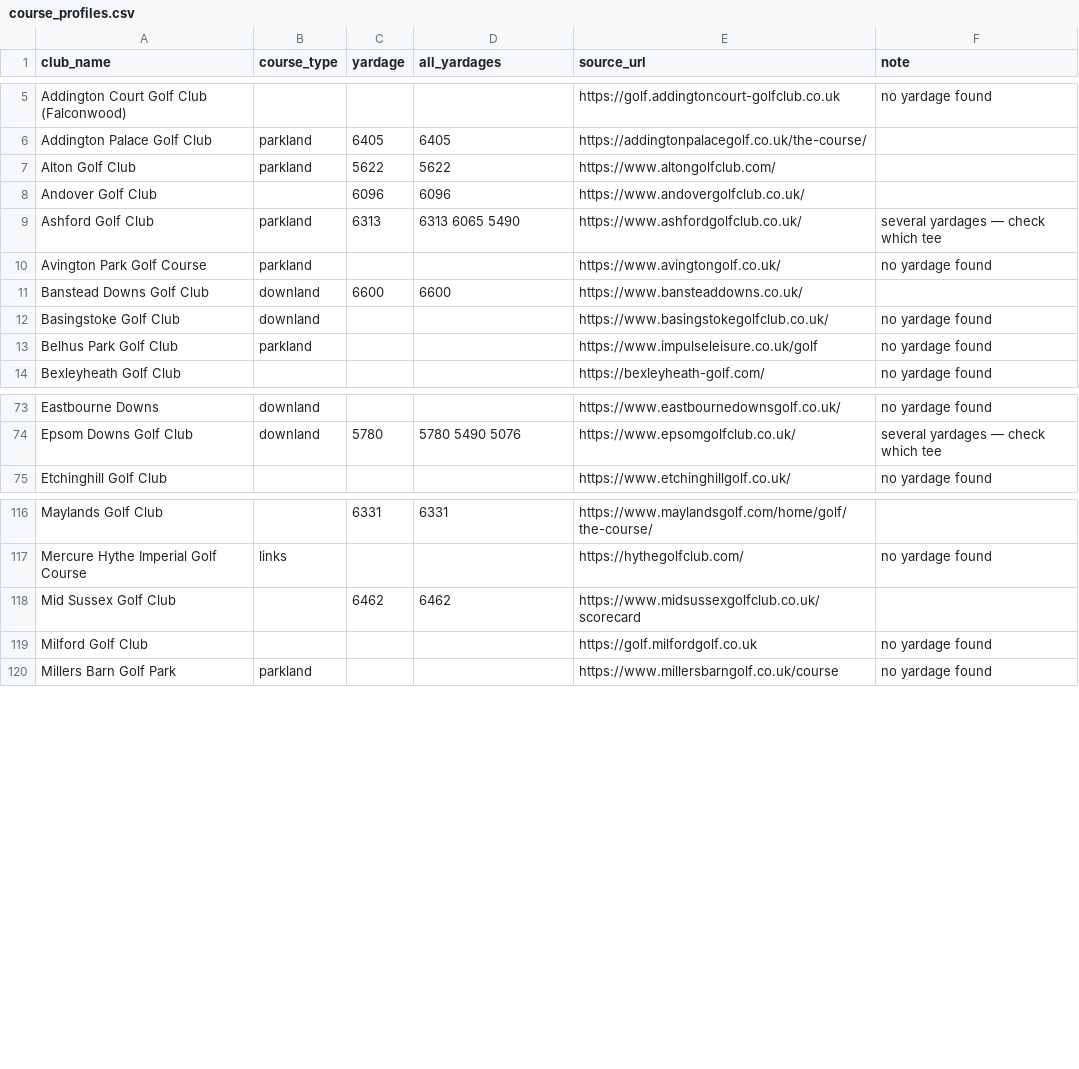
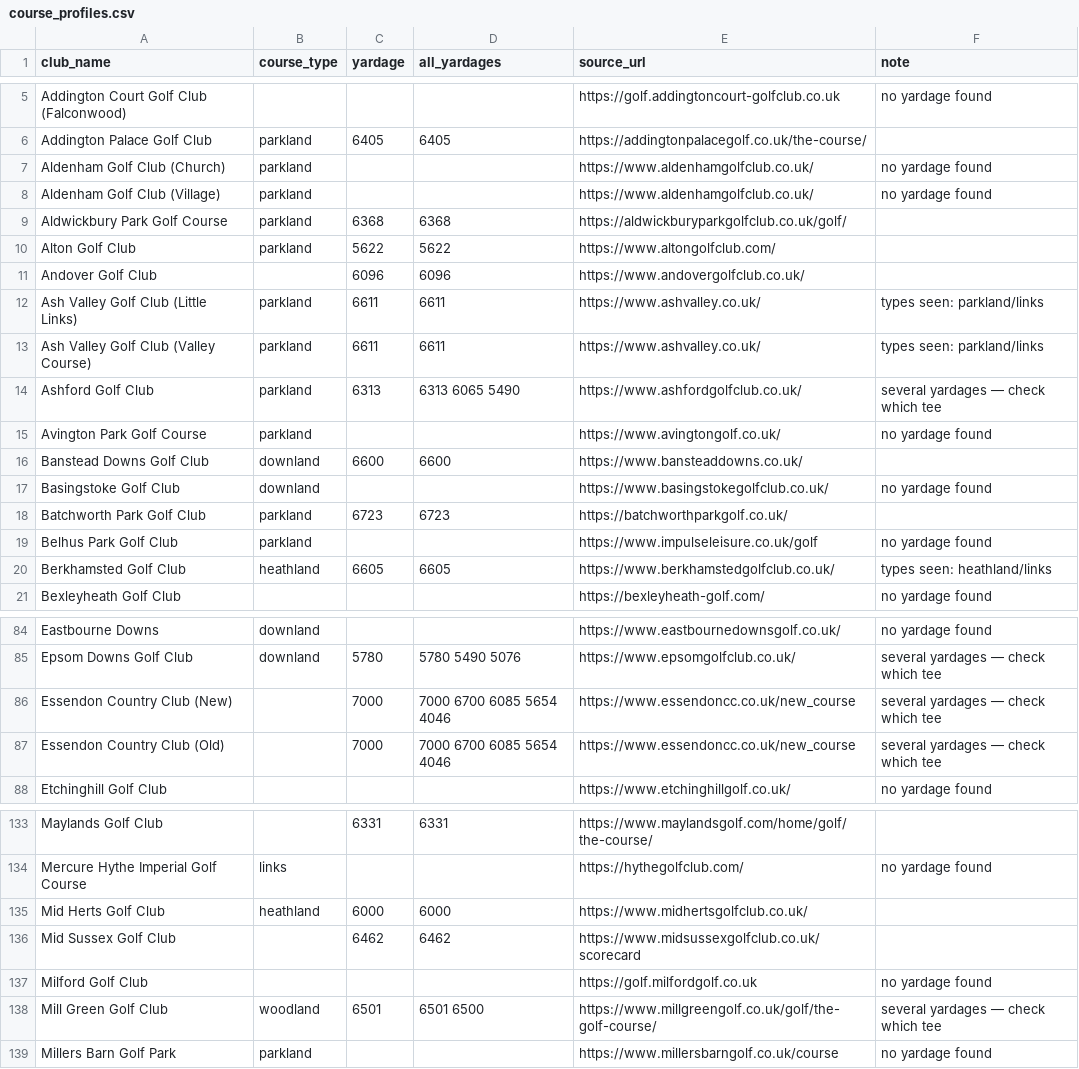
Before and after one commit to joechaplin1988/golfapp, a CSV file: course_profiles.csv, drawn as a sheet; only a part is shown, gaps mark what is left out; the diff covers the shown part only; the diff names each change by its address in the sheet, - before the commit and + after, or states it on an @@ line.

```diff
--- a/course_profiles.csv
+++ b/course_profiles.csv
+row 7: Aldenham Golf Club (Church) | parkland |  |  | https://www.aldenhamgolfclub.co.uk/ | no yardage found
+row 8: Aldenham Golf Club (Village) | parkland |  |  | https://www.aldenhamgolfclub.co.uk/ | no yardage found
+row 9: Aldwickbury Park Golf Course | parkland | 6368 | 6368 | https://aldwickburyparkgolfclub.co.uk/golf/
+row 12: Ash Valley Golf Club (Little Links) | parkland | 6611 | 6611 | https://www.ashvalley.co.uk/ | types seen: parkland/links
+row 13: Ash Valley Golf Club (Valley Course) | parkland | 6611 | 6611 | https://www.ashvalley.co.uk/ | types seen: parkland/links
+row 18: Batchworth Park Golf Club | parkland | 6723 | 6723 | https://batchworthparkgolf.co.uk/
+row 20: Berkhamsted Golf Club | heathland | 6605 | 6605 | https://www.berkhamstedgolfclub.co.uk/ | types seen: heathland/links
+row 86: Essendon Country Club (New) |  | 7000 | 7000 6700 6085 5654 4046 | https://www.essendoncc.co.uk/new_course | several yardages — check which tee
+row 87: Essendon Country Club (Old) |  | 7000 | 7000 6700 6085 5654 4046 | https://www.essendoncc.co.uk/new_course | several yardages — check which tee
+row 135: Mid Herts Golf Club | heathland | 6000 | 6000 | https://www.midhertsgolfclub.co.uk/
+row 138: Mill Green Golf Club | woodland | 6501 | 6501 6500 | https://www.millgreengolf.co.uk/golf/the-golf-course/ | several yardages — check which tee
```
Also changed, not shown: 15 added rows elsewhere in this file.
